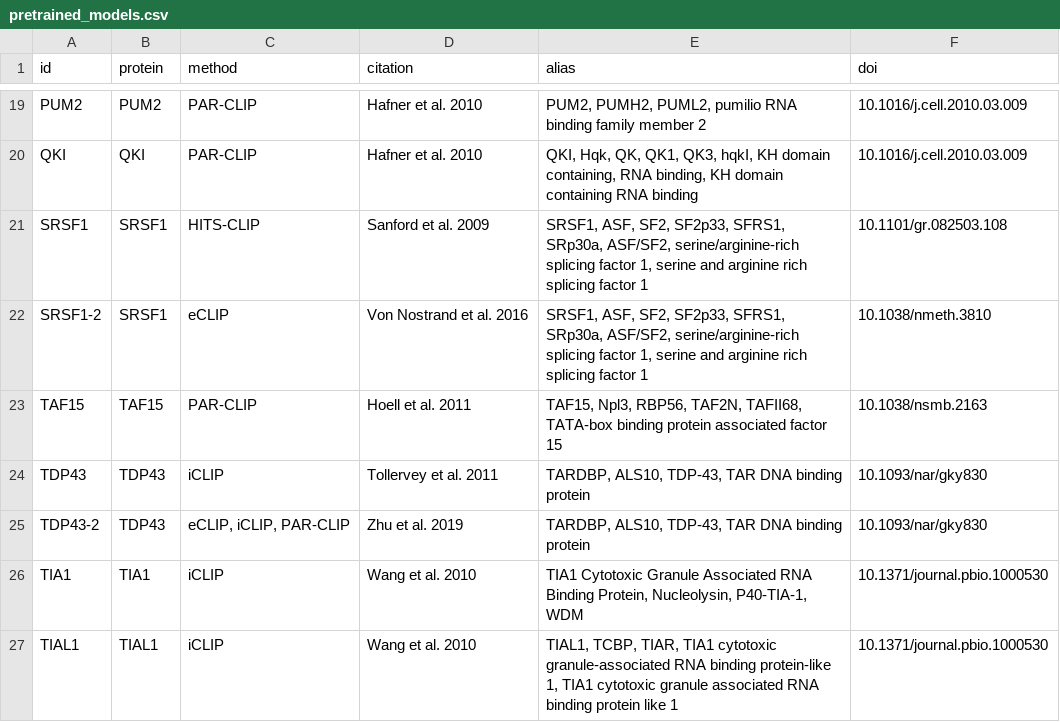
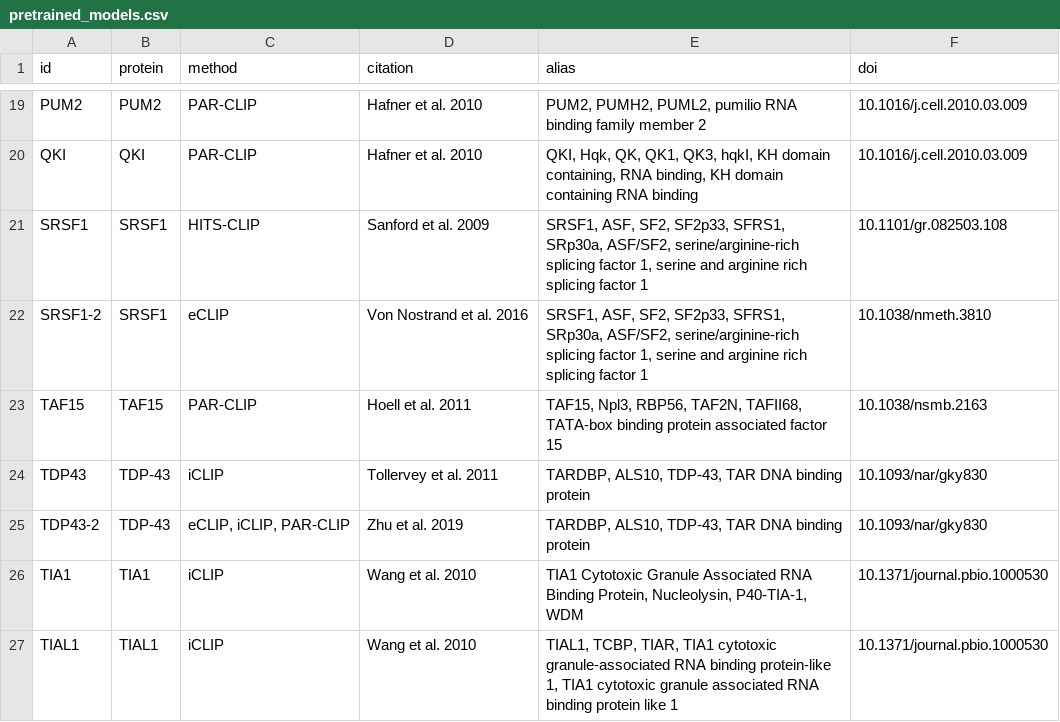
Before and after one commit to deepclip/deepclip-shiny, a CSV file: pretrained_models.csv, drawn as a sheet; only a part is shown, gaps mark what is left out.

```diff
--- a/pretrained_models.csv
+++ b/pretrained_models.csv
@@ -23,4 +23,4 @@ SRSF1-2,SRSF1,eCLIP,Von Nostrand et al. 2016,"SRSF1, ASF, SF2, SF2p33, SFRS1, SR
 TAF15,TAF15,PAR-CLIP,Hoell et al. 2011,"TAF15, Npl3, RBP56, TAF2N, TAFII68, TATA-box binding protein associated factor 15",10.1038/nsmb.2163
-TDP43,TDP43,iCLIP,Tollervey et al. 2011,"TARDBP, ALS10, TDP-43, TAR DNA binding protein",10.1093/nar/gky830
-TDP43-2,TDP43,"eCLIP, iCLIP, PAR-CLIP",Zhu et al. 2019,"TARDBP, ALS10, TDP-43, TAR DNA binding protein",10.1093/nar/gky830
+TDP43,TDP-43,iCLIP,Tollervey et al. 2011,"TARDBP, ALS10, TDP-43, TAR DNA binding protein",10.1093/nar/gky830
+TDP43-2,TDP-43,"eCLIP, iCLIP, PAR-CLIP",Zhu et al. 2019,"TARDBP, ALS10, TDP-43, TAR DNA binding protein",10.1093/nar/gky830
 TIA1,TIA1,iCLIP,Wang et al. 2010,"TIA1 Cytotoxic Granule Associated RNA Binding Protein, Nucleolysin, P40-TIA-1, WDM",10.1371/journal.pbio.1000530
```
Also changed, not shown: 3 other files.
